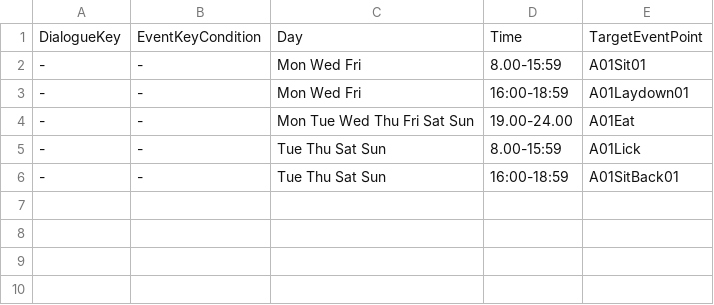
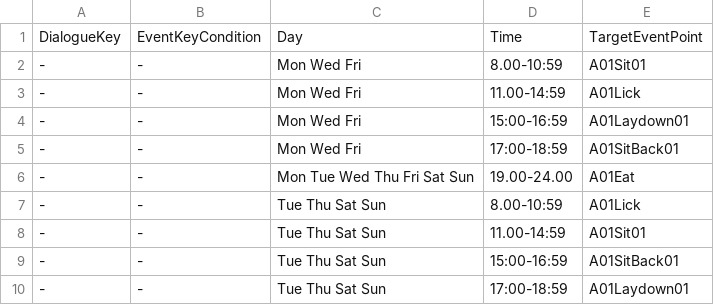
Before and after one commit to craxidile/neko-odyssey-main, a CSV file: Assets/NekoOdyssey/Scripts/Game.Unity/Routine/Routine CSV/A01.csv, drawn as a sheet.

```diff
--- a/Assets/NekoOdyssey/Scripts/Game.Unity/Routine/Routine CSV/A01.csv
+++ b/Assets/NekoOdyssey/Scripts/Game.Unity/Routine/Routine CSV/A01.csv
@@ -1,6 +1,10 @@
 DialogueKey,EventKeyCondition,Day,Time,TargetEventPoint
--,-,Mon Wed Fri,8.00-15:59,A01Sit01
--,-,Mon Wed Fri,16:00-18:59,A01Laydown01
+-,-,Mon Wed Fri,8.00-10:59,A01Sit01
+-,-,Mon Wed Fri,11.00-14:59,A01Lick
+-,-,Mon Wed Fri,15:00-16:59,A01Laydown01
+-,-,Mon Wed Fri,17:00-18:59,A01SitBack01
 -,-,Mon Tue Wed Thu Fri Sat Sun,19.00-24.00,A01Eat
--,-,Tue Thu Sat Sun,8.00-15:59,A01Lick
--,-,Tue Thu Sat Sun,16:00-18:59,A01SitBack01
+-,-,Tue Thu Sat Sun,8.00-10:59,A01Lick
+-,-,Tue Thu Sat Sun,11.00-14:59,A01Sit01
+-,-,Tue Thu Sat Sun,15:00-16:59,A01SitBack01
+-,-,Tue Thu Sat Sun,17:00-18:59,A01Laydown01
```
Also changed, not shown: Assets/NekoOdyssey/Scripts/Game.Unity/Routine/Routine CSV/A02.csv, Assets/NekoOdyssey/Scripts/Game.Unity/Routine/Routine CSV/A03.csv, 17 other files.
